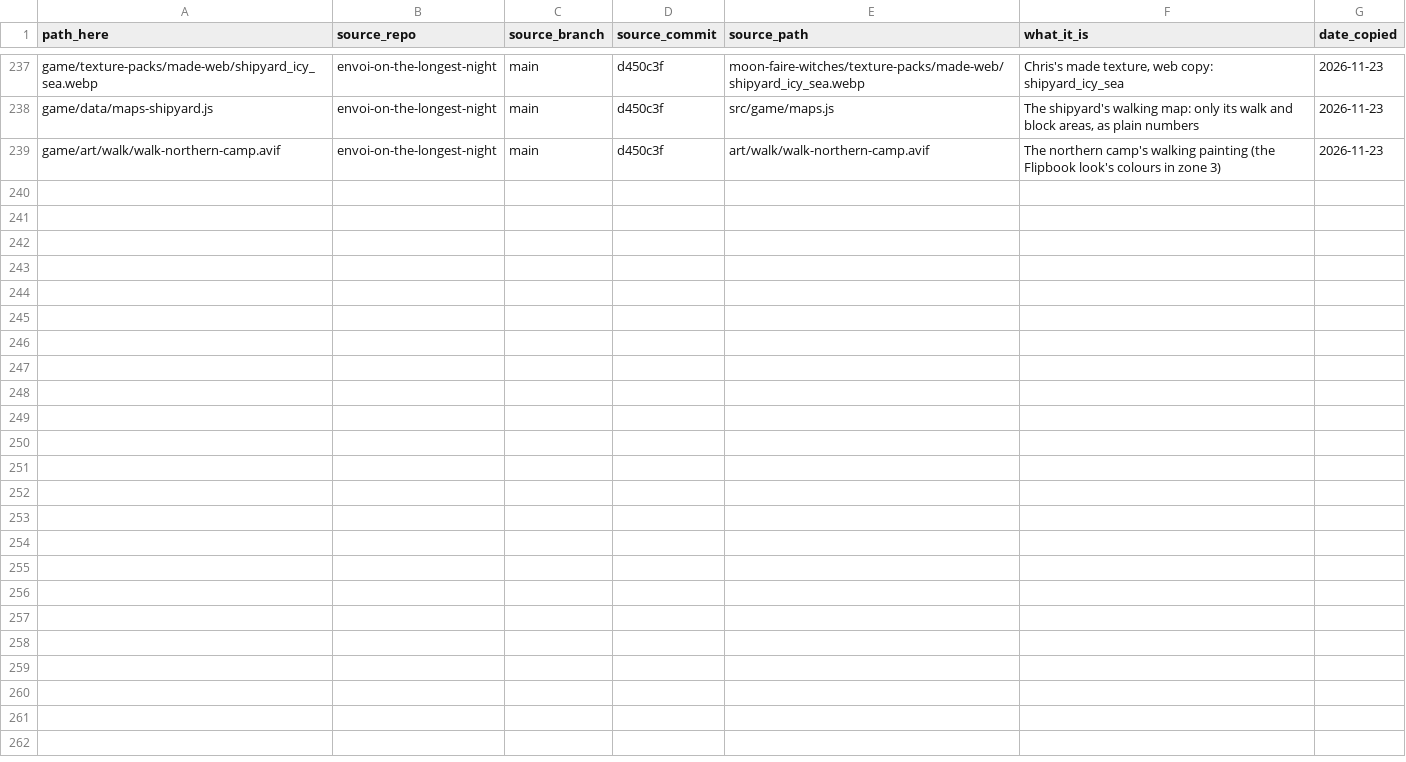
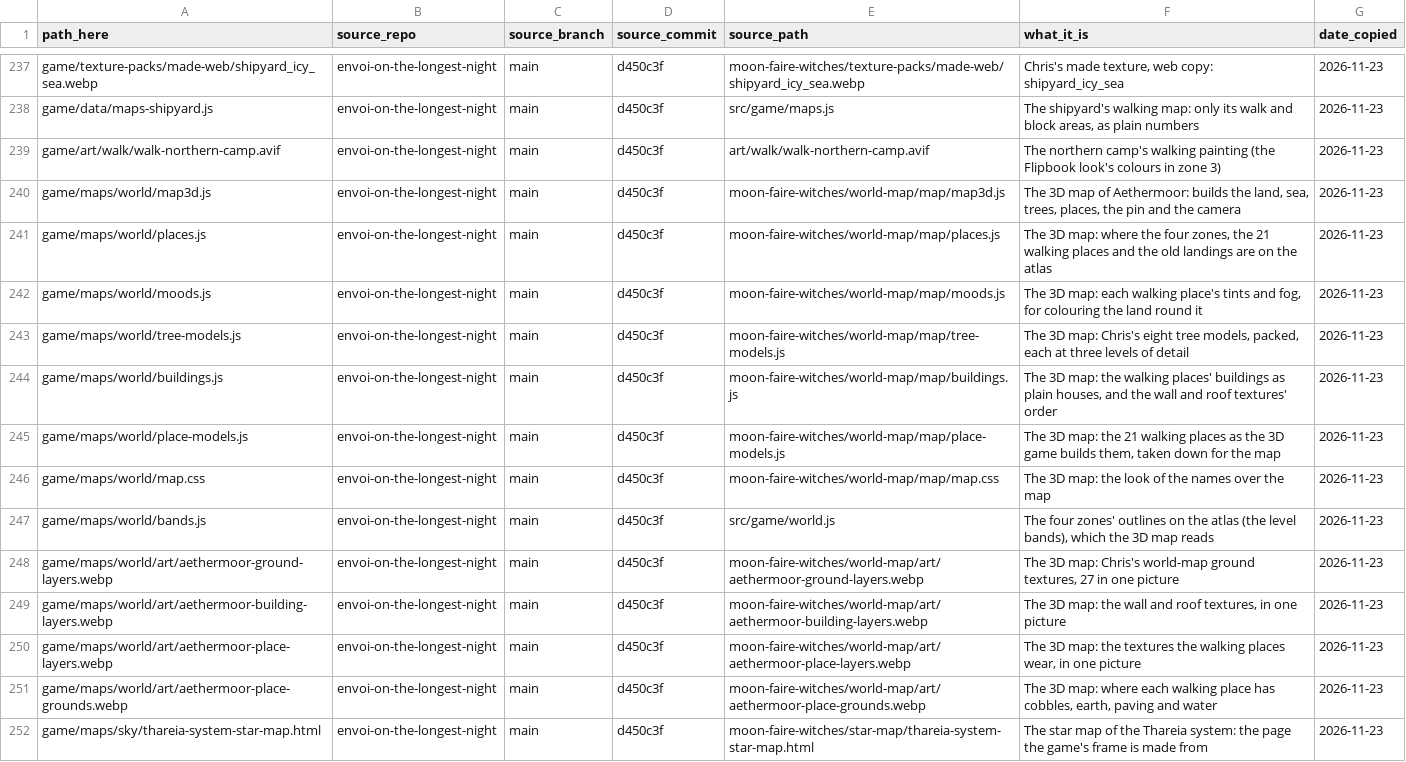
Before and after one commit to chriskizer91-ops/coven-of-the-moon-faire, a CSV file: assets/INDEX.csv, drawn as a sheet; only a part is shown, gaps mark what is left out; the diff names each change by its address in the sheet, - before the commit and + after, or states it on an @@ line.

```diff
--- a/assets/INDEX.csv
+++ b/assets/INDEX.csv
+row 240: game/maps/world/map3d.js | envoi-on-the-longest-night | main | d450c3f | moon-faire-witches/world-map/map/map3d.js | The 3D map of Aethermoor: builds the land, sea, trees, places, the pin and the camera | 2026-11-23
+row 241: game/maps/world/places.js | envoi-on-the-longest-night | main | d450c3f | moon-faire-witches/world-map/map/places.js | The 3D map: where the four zones, the 21 walking places and the old landings are on the atlas | 2026-11-23
+row 242: game/maps/world/moods.js | envoi-on-the-longest-night | main | d450c3f | moon-faire-witches/world-map/map/moods.js | The 3D map: each walking place's tints and fog, for colouring the land round it | 2026-11-23
+row 243: game/maps/world/tree-models.js | envoi-on-the-longest-night | main | d450c3f | moon-faire-witches/world-map/map/tree-models.js | The 3D map: Chris's eight tree models, packed, each at three levels of detail | 2026-11-23
+row 244: game/maps/world/buildings.js | envoi-on-the-longest-night | main | d450c3f | moon-faire-witches/world-map/map/buildings.js | The 3D map: the walking places' buildings as plain houses, and the wall and roof textures' order | 2026-11-23
+row 245: game/maps/world/place-models.js | envoi-on-the-longest-night | main | d450c3f | moon-faire-witches/world-map/map/place-models.js | The 3D map: the 21 walking places as the 3D game builds them, taken down for the map | 2026-11-23
+row 246: game/maps/world/map.css | envoi-on-the-longest-night | main | d450c3f | moon-faire-witches/world-map/map/map.css | The 3D map: the look of the names over the map | 2026-11-23
+row 247: game/maps/world/bands.js | envoi-on-the-longest-night | main | d450c3f | src/game/world.js | The four zones' outlines on the atlas (the level bands), which the 3D map reads | 2026-11-23
+row 248: game/maps/world/art/aethermoor-ground-layers.webp | envoi-on-the-longest-night | main | d450c3f | moon-faire-witches/world-map/art/aethermoor-ground-layers.webp | The 3D map: Chris's world-map ground textures, 27 in one picture | 2026-11-23
+row 249: game/maps/world/art/aethermoor-building-layers.webp | envoi-on-the-longest-night | main | d450c3f | moon-faire-witches/world-map/art/aethermoor-building-layers.webp | The 3D map: the wall and roof textures, in one picture | 2026-11-23
+row 250: game/maps/world/art/aethermoor-place-layers.webp | envoi-on-the-longest-night | main | d450c3f | moon-faire-witches/world-map/art/aethermoor-place-layers.webp | The 3D map: the textures the walking places wear, in one picture | 2026-11-23
+row 251: game/maps/world/art/aethermoor-place-grounds.webp | envoi-on-the-longest-night | main | d450c3f | moon-faire-witches/world-map/art/aethermoor-place-grounds.webp | The 3D map: where each walking place has cobbles, earth, paving and water | 2026-11-23
+row 252: game/maps/sky/thareia-system-star-map.html | envoi-on-the-longest-night | main | d450c3f | moon-faire-witches/star-map/thareia-system-star-map.html | The star map of the Thareia system: the page the game's frame is made from | 2026-11-23
```
Also changed, not shown: 35 other files.
